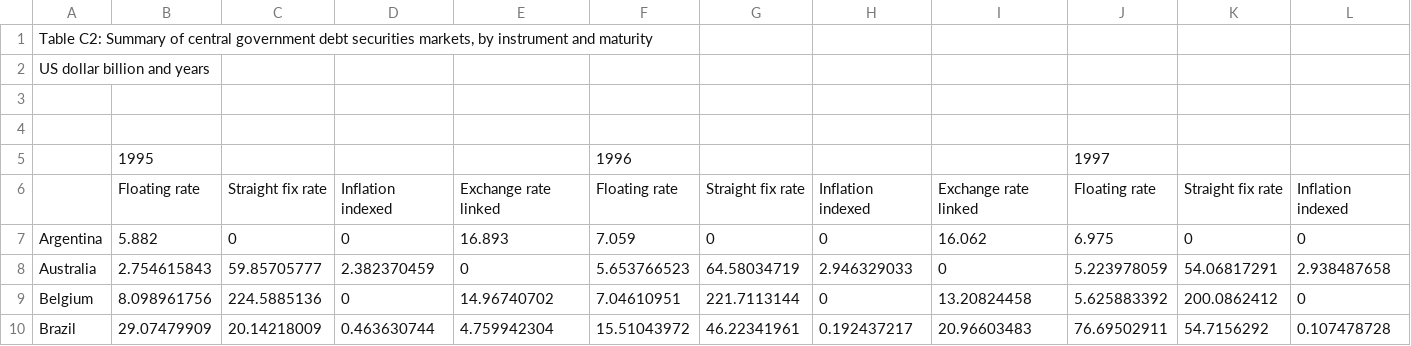
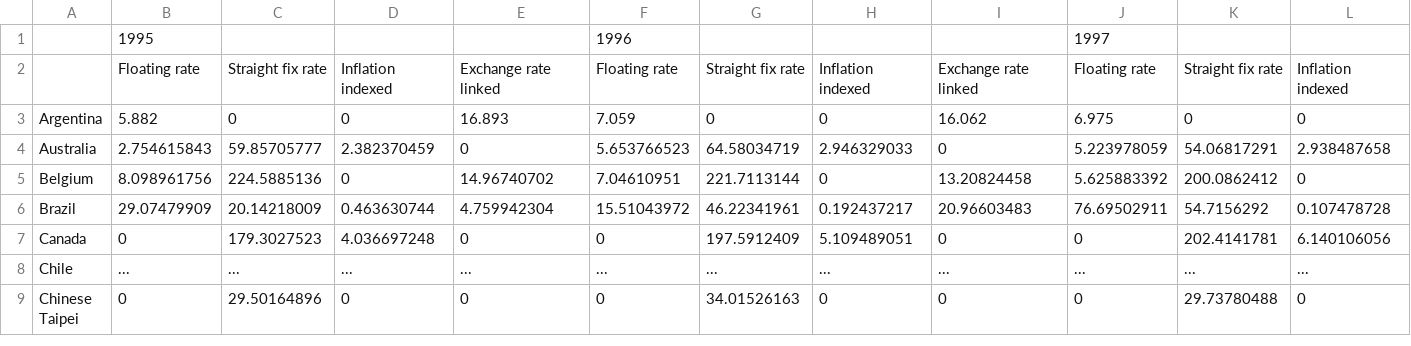
Before and after one commit to mkessel44/bis-, a CSV file: table_c2.csv, drawn as a sheet; only a part is shown; the shorter side is filled out with more unchanged rows; rows hold the shown columns only; the diff names each change by its address in the sheet, - before the commit and + after, or states it on an @@ line.

Commit message:
Update table_c2.csv

```diff
--- a/table_c2.csv
+++ b/table_c2.csv
-row 1: Table C2: Summary of central government debt securities markets, by instrument and maturity
-row 2: US dollar billion and years
-row 3: (empty)
-row 4: (empty)
```
